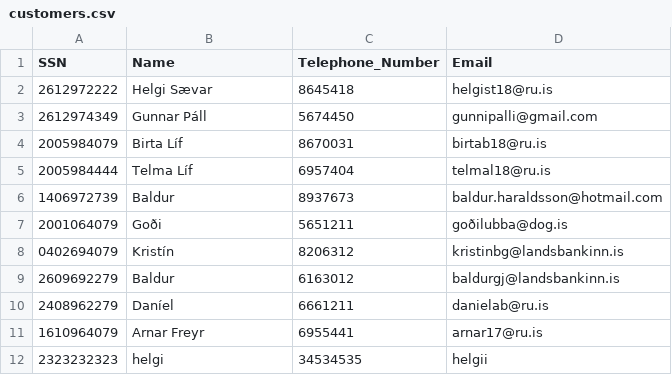
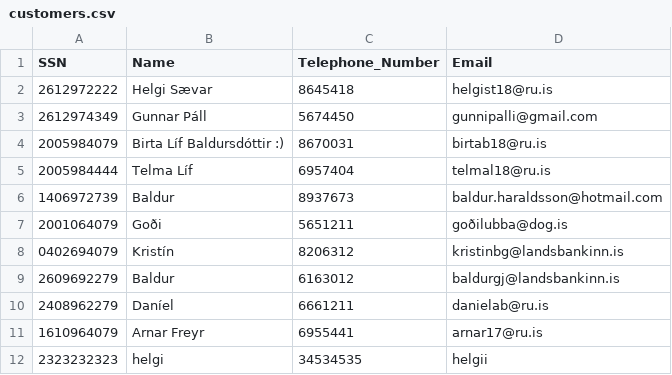
Before and after one commit to Birtab18/The_Car_Rental, a CSV file: data/customers.csv, drawn as a sheet.

Commit message:
customer not found i change info cust

```diff
--- a/data/customers.csv
+++ b/data/customers.csv
@@ -3,3 +3,3 @@ SSN,Name,Telephone_Number,Email
 2612974349,Gunnar Páll,5674450,gunnipalli@gmail.com
-2005984079,Birta Líf,8670031,birtab18@ru.is
+2005984079,Birta Líf Baldursdóttir :),8670031,birtab18@ru.is
 2005984444,Telma Líf,6957404,telmal18@ru.is
```
Also changed, not shown: 2 other files.
